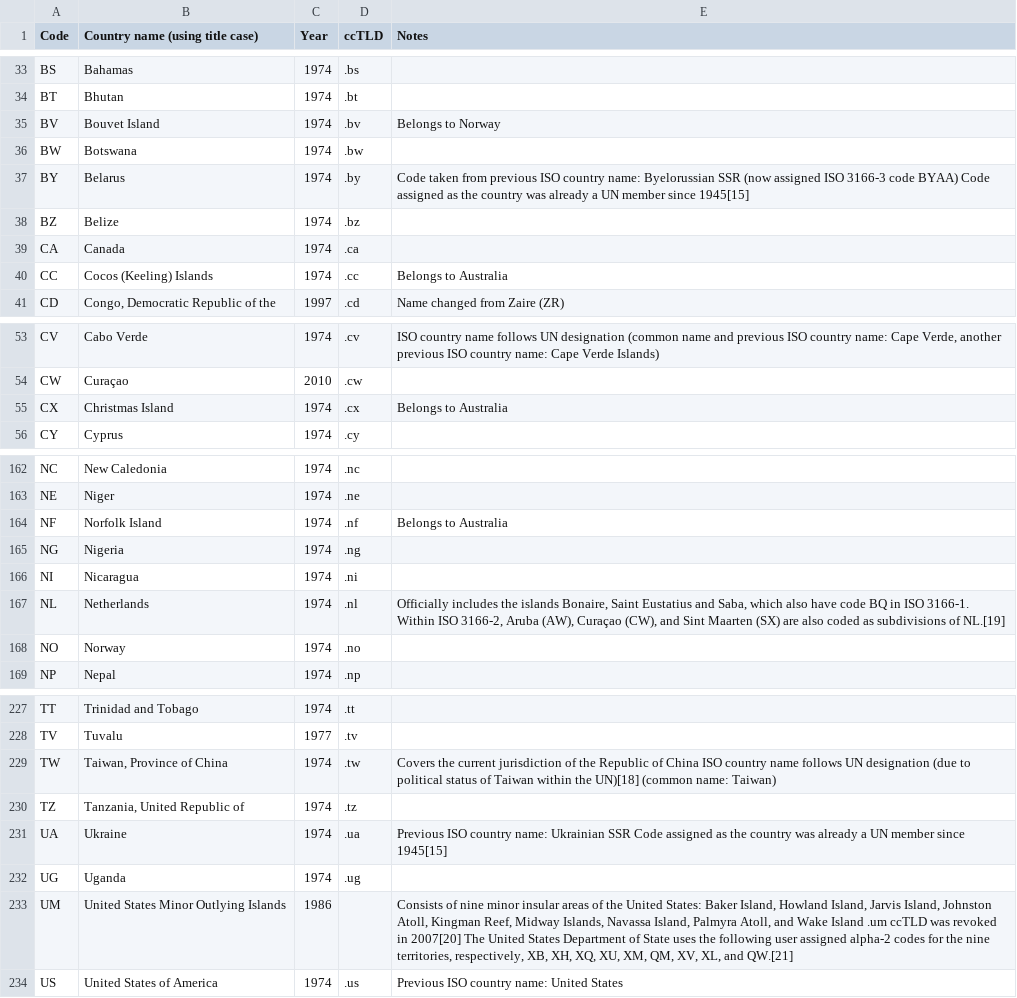
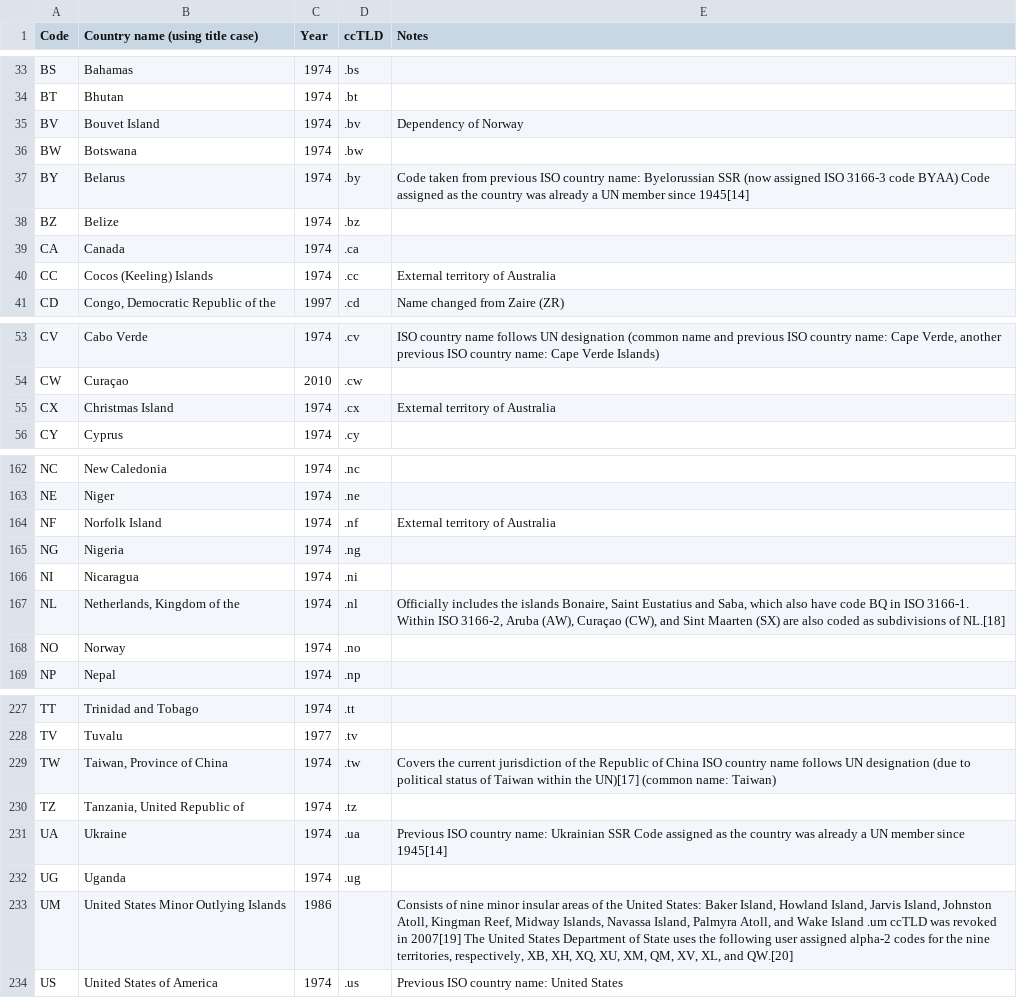
Before and after one commit to stelios-c/GPS_analysis, a CSV file: sovereign_states.csv, drawn as a sheet; only a part is shown, gaps mark what is left out; the diff covers the shown part only.

```diff
--- a/sovereign_states.csv
+++ b/sovereign_states.csv
@@ -34,8 +34,8 @@ BS,Bahamas,1974,.bs,
 BT,Bhutan,1974,.bt,
-BV,Bouvet Island,1974,.bv,Belongs to Norway
+BV,Bouvet Island,1974,.bv,Dependency of Norway
 BW,Botswana,1974,.bw,
-BY,Belarus,1974,.by,Code taken from previous ISO country name: Byelorussian SSR (now assigned ISO 3166-3 code BYAA)  Code assigned as the country was already a UN member since 1945[15]
+BY,Belarus,1974,.by,Code taken from previous ISO country name: Byelorussian SSR (now assigned ISO 3166-3 code BYAA)  Code assigned as the country was already a UN member since 1945[14]
 BZ,Belize,1974,.bz,
 CA,Canada,1974,.ca,
-CC,Cocos (Keeling) Islands,1974,.cc,Belongs to Australia
+CC,Cocos (Keeling) Islands,1974,.cc,External territory of Australia
 CD,"Congo, Democratic Republic of the",1997,.cd,Name changed from Zaire (ZR)
@@ -54,3 +54,3 @@ CV,Cabo Verde,1974,.cv,"ISO country name follows UN designation (common name and
 CW,Curaçao,2010,.cw,
-CX,Christmas Island,1974,.cx,Belongs to Australia
+CX,Christmas Island,1974,.cx,External territory of Australia
 CY,Cyprus,1974,.cy,
@@ -163,6 +163,6 @@ NC,New Caledonia,1974,.nc,
 NE,Niger,1974,.ne,
-NF,Norfolk Island,1974,.nf,Belongs to Australia
+NF,Norfolk Island,1974,.nf,External territory of Australia
 NG,Nigeria,1974,.ng,
 NI,Nicaragua,1974,.ni,
-NL,Netherlands,1974,.nl,"Officially includes the islands Bonaire, Saint Eustatius and Saba, which also have code BQ in ISO 3166-1. Within ISO 3166-2, Aruba (AW), Curaçao (CW), and Sint Maarten (SX) are also coded as subdivisions of NL.[19]"
+NL,"Netherlands, Kingdom of the",1974,.nl,"Officially includes the islands Bonaire, Saint Eustatius and Saba, which also have code BQ in ISO 3166-1. Within ISO 3166-2, Aruba (AW), Curaçao (CW), and Sint Maarten (SX) are also coded as subdivisions of NL.[18]"
 NO,Norway,1974,.no,
@@ -228,7 +228,7 @@ TT,Trinidad and Tobago,1974,.tt,
 TV,Tuvalu,1977,.tv,
-TW,"Taiwan, Province of China",1974,.tw,Covers the current jurisdiction of the Republic of China  ISO country name follows UN designation (due to political status of Taiwan within the UN)[18] (common name: Taiwan)
+TW,"Taiwan, Province of China",1974,.tw,Covers the current jurisdiction of the Republic of China  ISO country name follows UN designation (due to political status of Taiwan within the UN)[17] (common name: Taiwan)
 TZ,"Tanzania, United Republic of",1974,.tz,
-UA,Ukraine,1974,.ua,Previous ISO country name: Ukrainian SSR  Code assigned as the country was already a UN member since 1945[15]
+UA,Ukraine,1974,.ua,Previous ISO country name: Ukrainian SSR  Code assigned as the country was already a UN member since 1945[14]
 UG,Uganda,1974,.ug,
-UM,United States Minor Outlying Islands,1986,,"Consists of nine minor insular areas of the United States: Baker Island, Howland Island, Jarvis Island, Johnston Atoll, Kingman Reef, Midway Islands, Navassa Island, Palmyra Atoll, and Wake Island .um ccTLD was revoked in 2007[20] The United States Department of State uses the following user assigned alpha-2 codes for the nine territories, respectively, XB, XH, XQ, XU, XM, QM, XV, XL, and QW.[21]"
+UM,United States Minor Outlying Islands,1986,,"Consists of nine minor insular areas of the United States: Baker Island, Howland Island, Jarvis Island, Johnston Atoll, Kingman Reef, Midway Islands, Navassa Island, Palmyra Atoll, and Wake Island .um ccTLD was revoked in 2007[19] The United States Department of State uses the following user assigned alpha-2 codes for the nine territories, respectively, XB, XH, XQ, XU, XM, QM, XV, XL, and QW.[20]"
 US,United States of America,1974,.us,Previous ISO country name: United States
```
Also changed, not shown: 4 edited cells elsewhere in this file, 2 other files.
